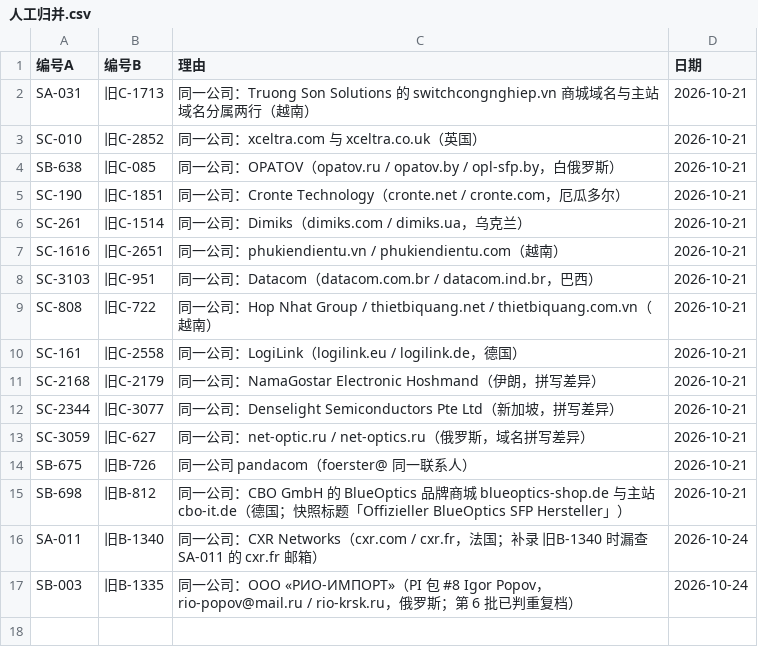
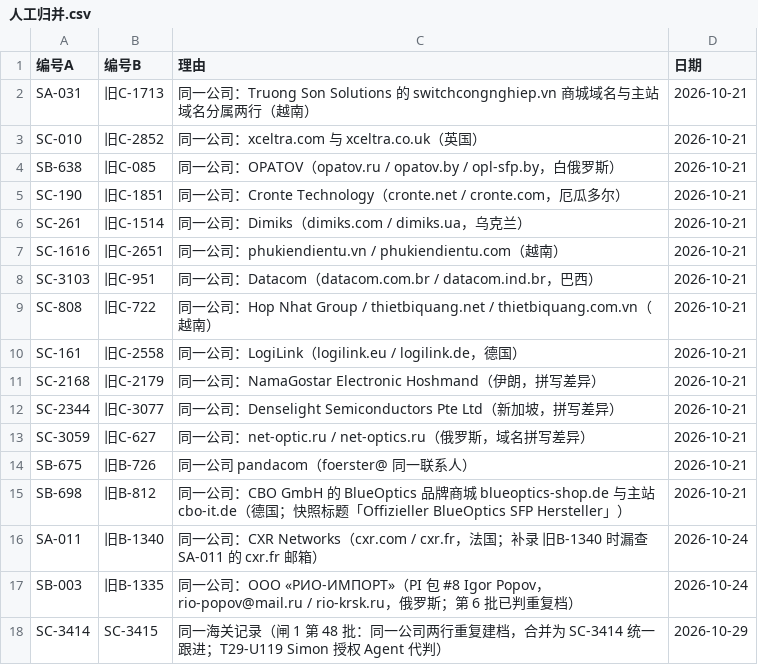
Before and after one commit to elsasaga-cloud/Planet, a CSV file: data/saga_clients/人工归并.csv, drawn as a sheet.

Commit message:
T29-U119 闸 3 P 池冻结第 01 批：167 正式 + 37 观察（p_freeze_001.py）+ 名册 + 巡检表；15 户国别纠偏 research country_fix；SC-3414/3415 并档（checkpoint，build 前）
Co-authored-by: arena-agent <297053741+arena-agent@users.noreply.github.com>

```diff
--- a/data/saga_clients/人工归并.csv
+++ b/data/saga_clients/人工归并.csv
@@ -17 +17,2 @@ SA-011,旧B-1340,同一公司：CXR Networks（cxr.com / cxr.fr，法国；补
 SB-003,旧B-1335,同一公司：ООО «РИО-ИМПОРТ»（PI 包 #8 Igor Popov，rio-popov@mail.ru / rio-krsk.ru，俄罗斯；第 6 批已判重复档）,2026-10-24
+SC-3414,SC-3415,同一海关记录（闸 1 第 48 批：同一公司两行重复建档，合并为 SC-3414 统一跟进；T29-U119 Simon 授权 Agent 代判）,2026-10-29
```
Also changed, not shown: 22 other files.
